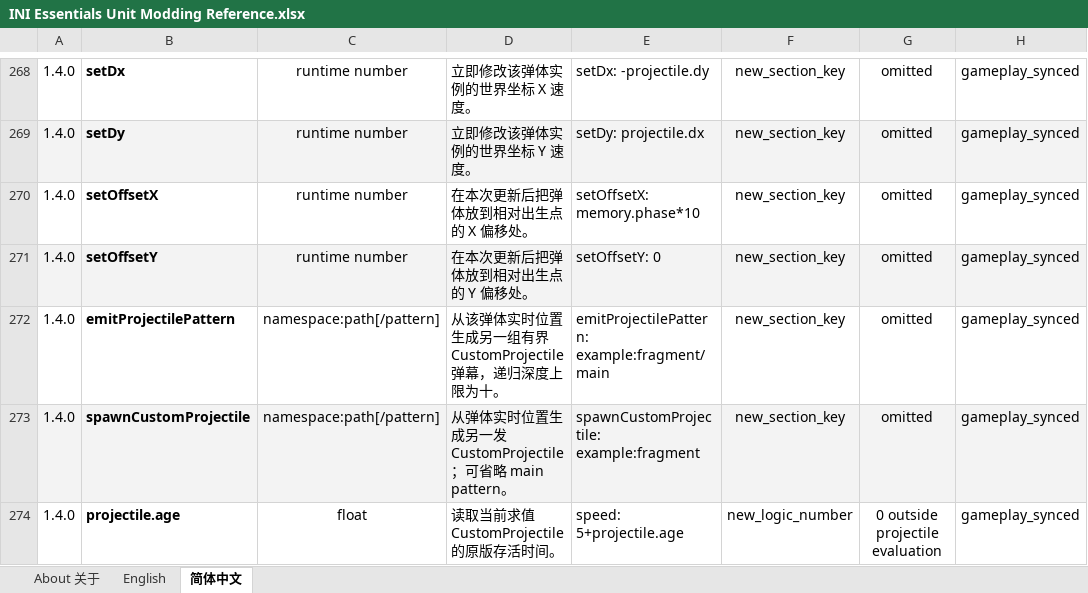
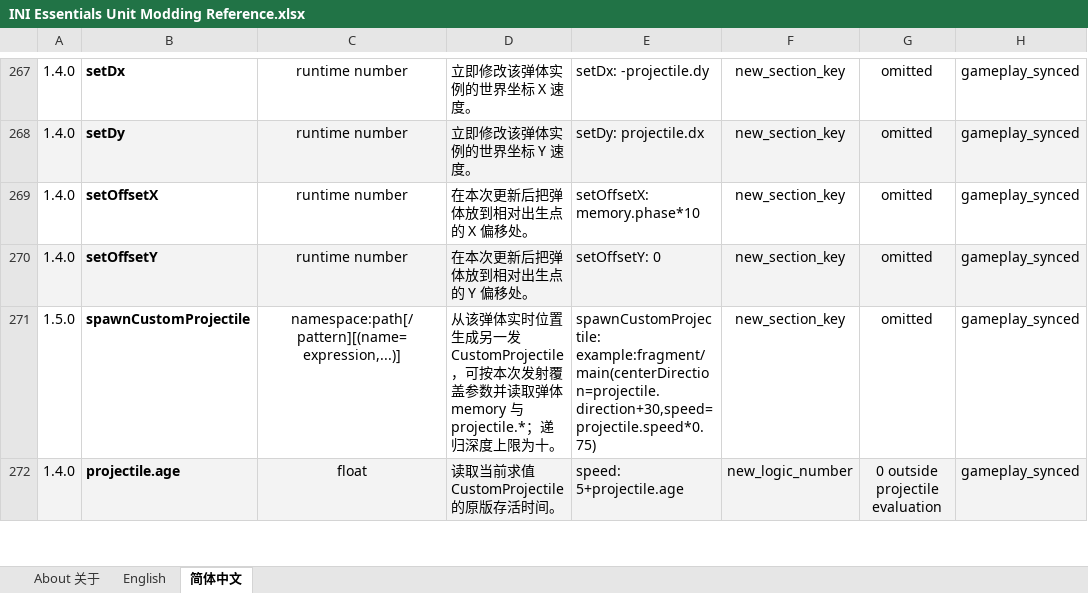
Before and after one commit to DXENDBucket/Rusted-Fabric-Loader, an Excel workbook: official-mods/ini-essentials/docs/INI Essentials Unit Modding Reference.xlsx, sheet 简体中文, drawn as a sheet; only a part is shown, gaps mark what is left out; values as stored, in another font and other column widths than the file's, no borders; charts and pictures not drawn; removed rows and columns are numbered as before the commit, all else as after; the diff covers the shown part only; the diff names each change by its address in the sheet, - before the commit and + after, or states it on an @@ line.

Commit message:
Add CustomProjectile spawn overrides and late INI expressions

```diff
--- a/official-mods/ini-essentials/docs/INI Essentials Unit Modding Reference.xlsx (sheet 简体中文)
+++ b/official-mods/ini-essentials/docs/INI Essentials Unit Modding Reference.xlsx (sheet 简体中文)
-row 272: 1.4.0 | emitProjectilePattern | namespace:path[/pattern] | 从该弹体实时位置生成另一组有界 CustomProjectile 弹幕，递归深度上限为十。 | emitProjectilePattern: example:fragment/main | new_section_key | omitted | gameplay_synced
-A271: 1.4.0
+A271: 1.5.0
-A271:H271 fill: #F3F3F3
+A271:H271 fill: none
-C271: namespace:path[/pattern]
+C271: namespace:path[/pattern][(name=expression,...)]
-D271: 从弹体实时位置生成另一发 CustomProjectile；可省略 main pattern。
+D271: 从该弹体实时位置生成另一发 CustomProjectile，可按本次发射覆盖参数并读取弹体 memory 与 projectile.*；递归深度上限为十。
-E271: spawnCustomProjectile: example:fragment
+E271: spawnCustomProjectile: example:fragment/main(centerDirection=projectile.direction+30,speed=projectile.speed*0.75)
-A272:H272 fill: none
+A272:H272 fill: #F3F3F3
```
Also changed, not shown: 1 removed row, 10 edited cells and cell formats elsewhere in this sheet, sheet English, charts or pictures, 24 other files.
